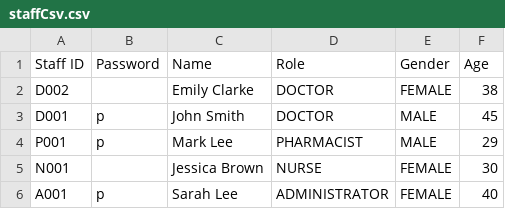
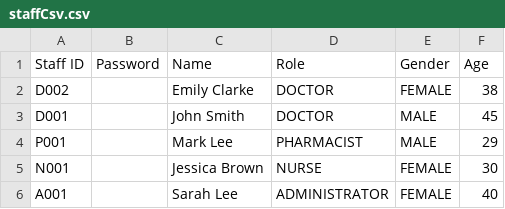
Before and after one commit to shuenwei/SC2002-GroupAssignment, a CSV file: HospitalManagementSystem/data/staffCsv.csv, drawn as a sheet.

```diff
--- a/HospitalManagementSystem/data/staffCsv.csv
+++ b/HospitalManagementSystem/data/staffCsv.csv
@@ -2,5 +2,5 @@ Staff ID,Password,Name,Role,Gender,Age
 D002,,Emily Clarke,DOCTOR,FEMALE,38
-D001,p,John Smith,DOCTOR,MALE,45
-P001,p,Mark Lee,PHARMACIST,MALE,29
+D001,,John Smith,DOCTOR,MALE,45
+P001,,Mark Lee,PHARMACIST,MALE,29
 N001,,Jessica Brown,NURSE,FEMALE,30
-A001,p,Sarah Lee,ADMINISTRATOR,FEMALE,40
+A001,,Sarah Lee,ADMINISTRATOR,FEMALE,40
```
Also changed, not shown: HospitalManagementSystem/data/availabilityCsv.csv, HospitalManagementSystem/data/patientCsv.csv, 5 other files.
